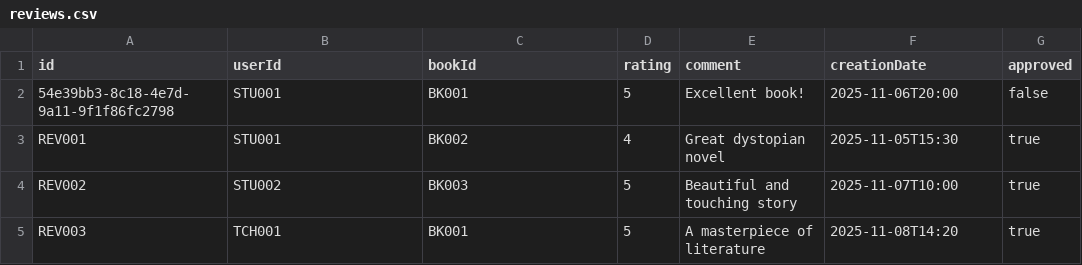
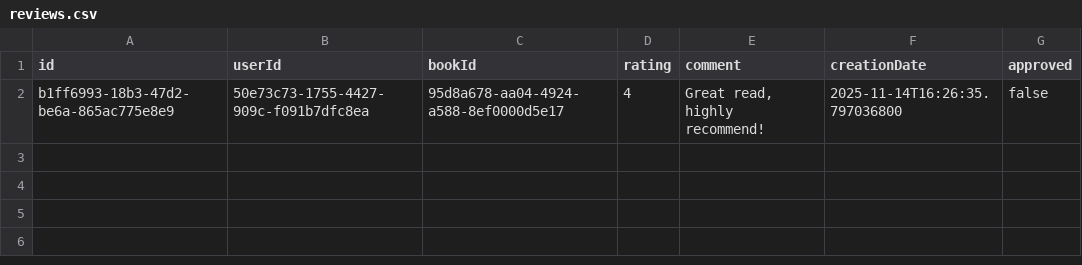
Before and after one commit to diego123912/biblioteca_publica, a CSV file: data/csv/reviews.csv, drawn as a sheet.

```diff
--- a/data/csv/reviews.csv
+++ b/data/csv/reviews.csv
@@ -1,5 +1,2 @@
 id,userId,bookId,rating,comment,creationDate,approved
-54e39bb3-8c18-4e7d-9a11-9f1f86fc2798,STU001,BK001,5,Excellent book!,2025-11-06T20:00,false
-REV001,STU001,BK002,4,Great dystopian novel,2025-11-05T15:30,true
-REV002,STU002,BK003,5,Beautiful and touching story,2025-11-07T10:00,true
-REV003,TCH001,BK001,5,A masterpiece of literature,2025-11-08T14:20,true
+b1ff6993-18b3-47d2-be6a-865ac775e8e9,50e73c73-1755-4427-909c-f091b7dfc8ea,95d8a678-aa04-4924-a588-8ef0000d5e17,4,"Great read, highly recommend!",2025-11-14T16:26:35.797036800,false
```
Also changed, not shown: data/csv/libraries.csv, data/csv/loans.csv, 19 other files.
